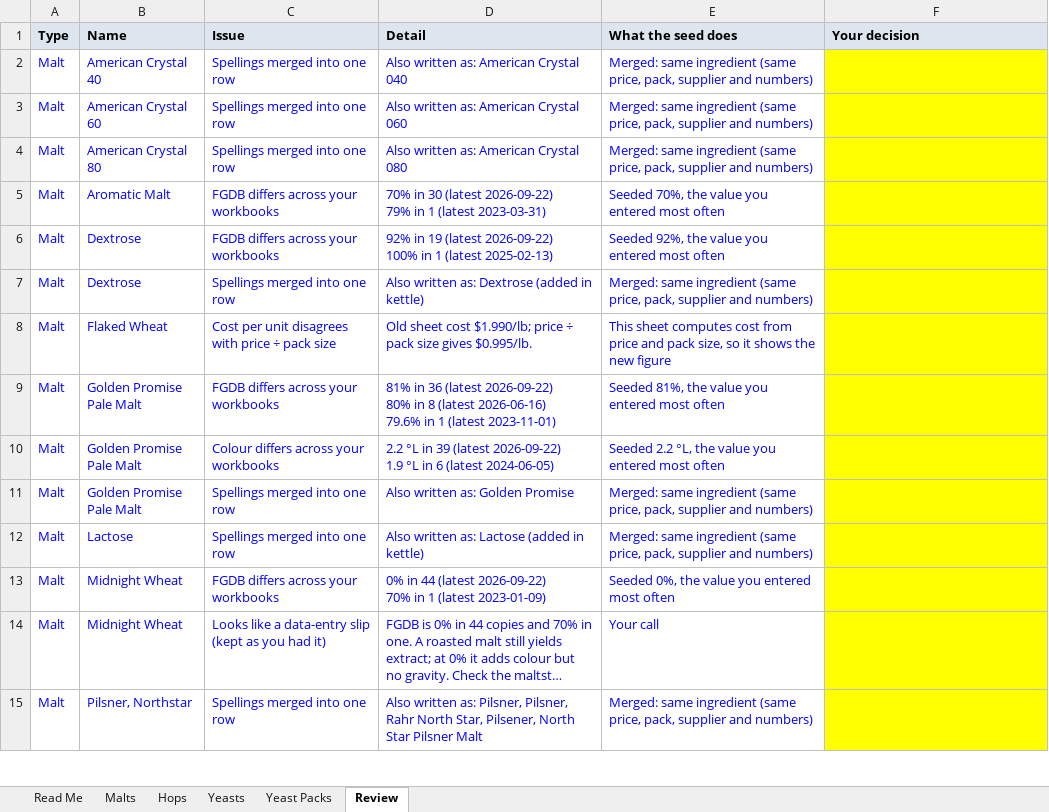
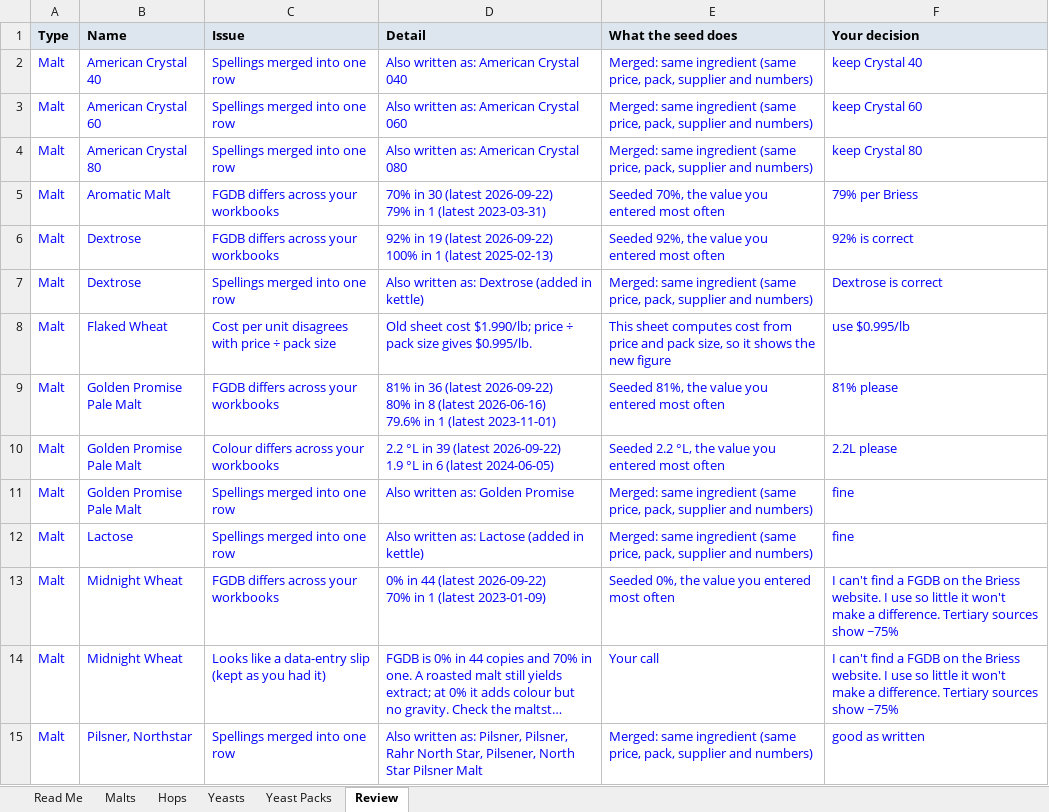
Before and after one commit to M4NB4G/brew-design, an Excel workbook: data/Brew Design Ingredients.xlsx, sheet Review, drawn as a sheet; only a part is shown; long unchanged cells end in …; values as stored, in another font and other column widths than the file's, no borders; the diff covers the shown part only; the diff names each change by its address in the sheet, - before the commit and + after, or states it on an @@ line.

```diff
--- a/data/Brew Design Ingredients.xlsx (sheet Review)
+++ b/data/Brew Design Ingredients.xlsx (sheet Review)
-F2 (Your decision): (empty)
+F2 (Your decision): keep Crystal 40
-F2:F15 fill: #FFFF00
+F2:F15 fill: none
-F3 (Your decision): (empty)
+F3 (Your decision): keep Crystal 60
-F4 (Your decision): (empty)
+F4 (Your decision): keep Crystal 80
-F5 (Your decision): (empty)
+F5 (Your decision): 79% per Briess
-F6 (Your decision): (empty)
+F6 (Your decision): 92% is correct
-F7 (Your decision): (empty)
+F7 (Your decision): Dextrose is correct
-F8 (Your decision): (empty)
+F8 (Your decision): use $0.995/lb
-F9 (Your decision): (empty)
+F9 (Your decision): 81% please
-F10 (Your decision): (empty)
+F10 (Your decision): 2.2L please
-F11:F12 (Your decision): (empty)
+F11:F12 (Your decision): fine
-F13:F14 (Your decision): (empty)
+F13:F14 (Your decision): I can't find a FGDB on the Briess website. I use so little it won't make a difference. Tertiary sources show ~75%
-F15 (Your decision): (empty)
+F15 (Your decision): good as written
```
Also changed, not shown: 30 edited cells and cell formats elsewhere in this sheet, sheet Yeasts, sheet Malts, sheet Hops, sheet Read Me, formulas that keep their value, 2 other files.
